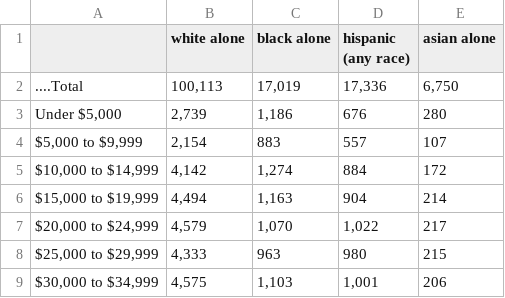
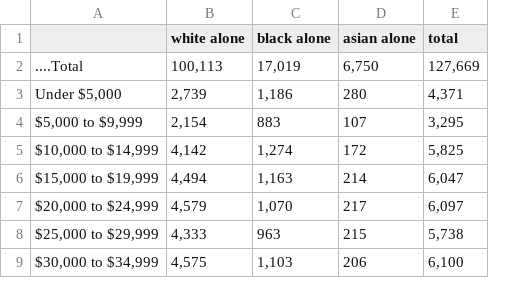
Before and after one commit to aberke/floc-analysis, a CSV file: data/CPS-race.csv, drawn as a sheet; only a part is shown; removed rows and columns are numbered as before the commit, all else as after; the diff names each change by its address in the sheet, - before the commit and + after, or states it on an @@ line.

Commit message:
update cps data and add machine id to stratification

```diff
--- a/data/CPS-race.csv
+++ b/data/CPS-race.csv
-column D (hispanic (any race)), rows 2-9: 17,336 | 676 | 557 | 884 | 904 | 1,022 | 980 | 1,001
+column E (total), rows 2-9: 127,669 | 4,371 | 3,295 | 5,825 | 6,047 | 6,097 | 5,738 | 6,100
```
Also changed, not shown: 1 other file.
